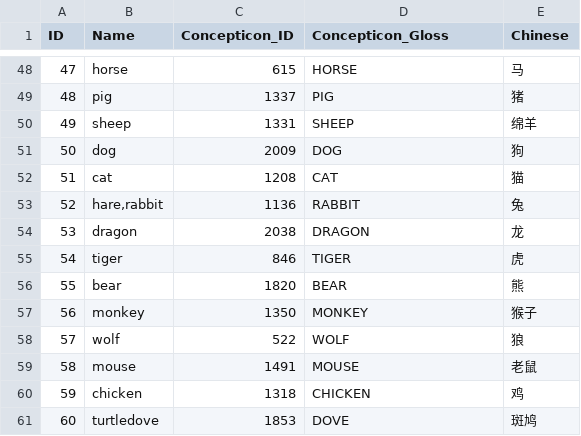
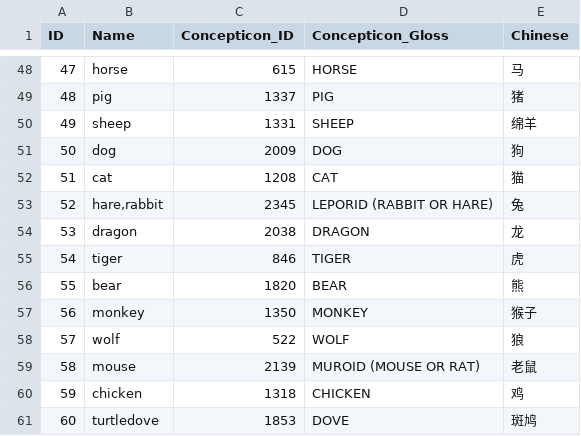
Before and after one commit to lexibank/allenbai, a CSV file: cldf/parameters.csv, drawn as a sheet; only a part is shown, gaps mark what is left out.

```diff
--- a/cldf/parameters.csv
+++ b/cldf/parameters.csv
@@ -52,3 +52,3 @@ ID,Name,Concepticon_ID,Concepticon_Gloss,Chinese
 51,cat,1208,CAT,猫
-52,"hare,rabbit",1136,RABBIT,兔
+52,"hare,rabbit",2345,LEPORID (RABBIT OR HARE),兔
 53,dragon,2038,DRAGON,龙
@@ -58,3 +58,3 @@ ID,Name,Concepticon_ID,Concepticon_Gloss,Chinese
 57,wolf,522,WOLF,狼
-58,mouse,1491,MOUSE,老鼠
+58,mouse,2139,MUROID (MOUSE OR RAT) ,老鼠
 59,chicken,1318,CHICKEN,鸡
```
Also changed, not shown: cldf/languages.csv, etc/languages.csv, 2 other files.
